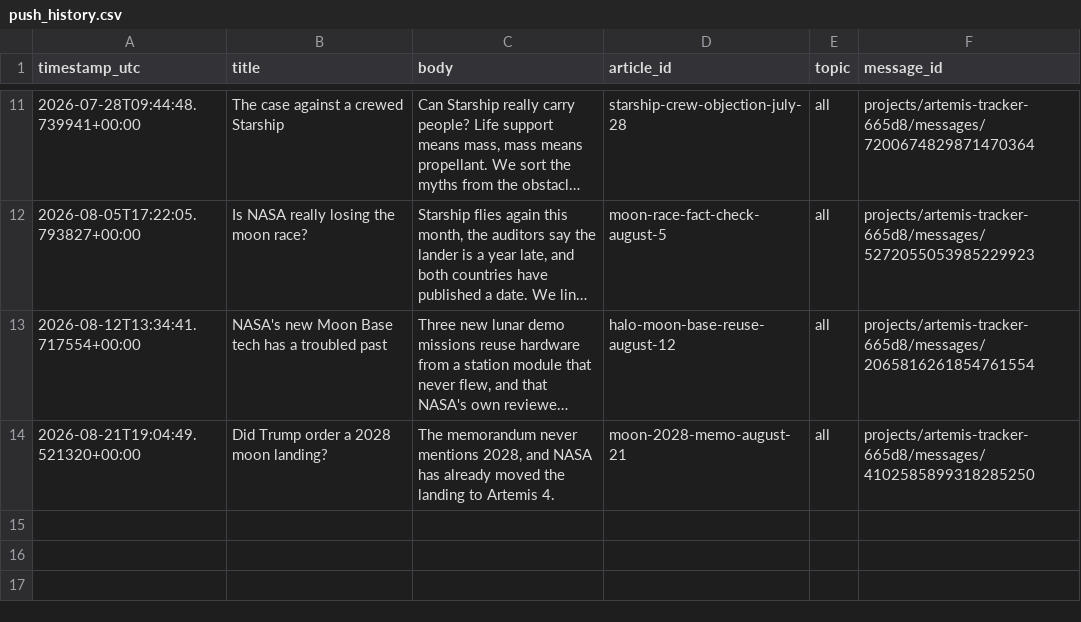
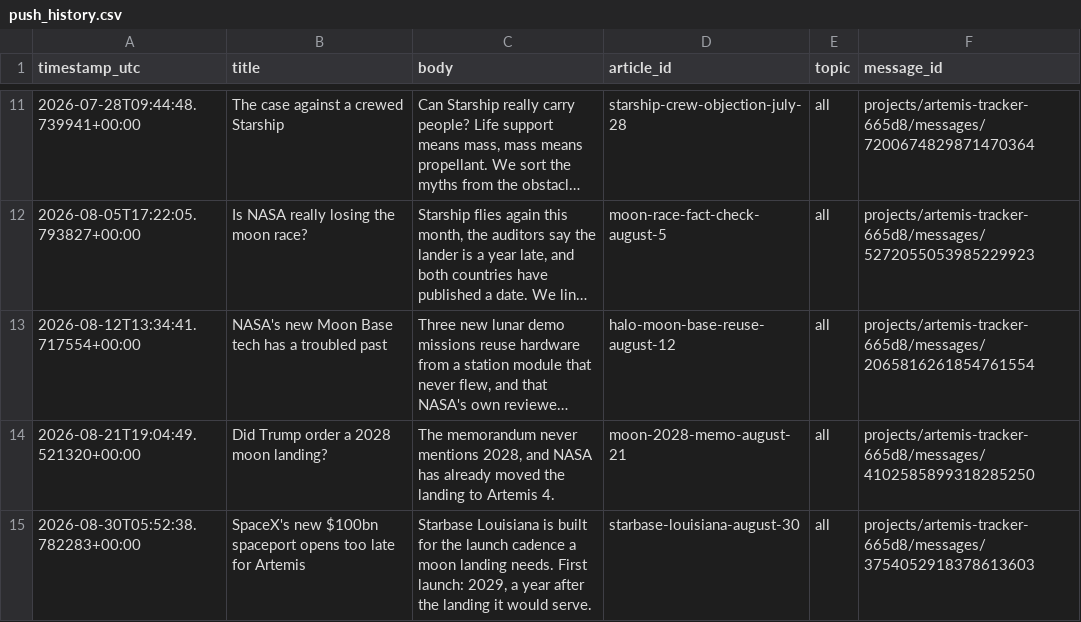
Before and after one commit to grandmasterjc/artemis2-config, a CSV file: state/push_history.csv, drawn as a sheet; only a part is shown, gaps mark what is left out; long unchanged cells end in …; the diff names each change by its address in the sheet, - before the commit and + after, or states it on an @@ line.

Commit message:
Log publish: starbase-louisiana-august-30

```diff
--- a/state/push_history.csv
+++ b/state/push_history.csv
+row 15: 2026-08-30T05:52:38.782283+00:00 | SpaceX's new $100bn spaceport opens too late for Artemis | Starbase Louisiana is built for the launch cadence a moon landing needs. First launch: 2029, a year after the landing it would serve. | starbase-louisiana-august-30 | all | projects/artemis-tracker-665d8/messages/3754052918378613603
```
Also changed, not shown: state/social_post_history.csv, 2 other files.
